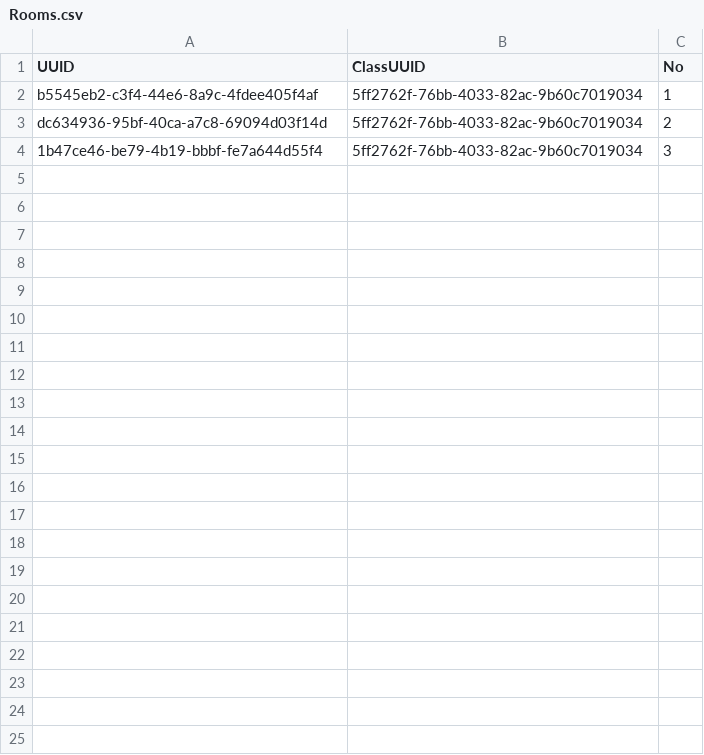
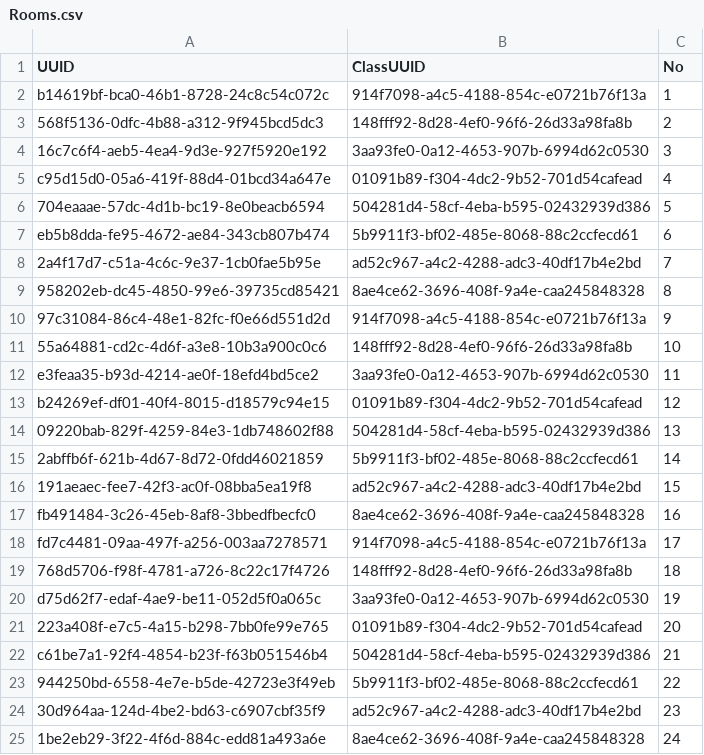
Before and after one commit to NinhGiang/SE1401-PRN292, a CSV file: LAB1/Rooms.csv, drawn as a sheet.

```diff
--- a/LAB1/Rooms.csv
+++ b/LAB1/Rooms.csv
@@ -1,4 +1,25 @@
 UUID, ClassUUID, No
-b5545eb2-c3f4-44e6-8a9c-4fdee405f4af, 5ff2762f-76bb-4033-82ac-9b60c7019034, 1
-dc634936-95bf-40ca-a7c8-69094d03f14d, 5ff2762f-76bb-4033-82ac-9b60c7019034, 2
-1b47ce46-be79-4b19-bbbf-fe7a644d55f4, 5ff2762f-76bb-4033-82ac-9b60c7019034, 3
+b14619bf-bca0-46b1-8728-24c8c54c072c, 914f7098-a4c5-4188-854c-e0721b76f13a, 1
+568f5136-0dfc-4b88-a312-9f945bcd5dc3, 148fff92-8d28-4ef0-96f6-26d33a98fa8b, 2
+16c7c6f4-aeb5-4ea4-9d3e-927f5920e192, 3aa93fe0-0a12-4653-907b-6994d62c0530, 3
+c95d15d0-05a6-419f-88d4-01bcd34a647e, 01091b89-f304-4dc2-9b52-701d54cafead, 4
+704eaaae-57dc-4d1b-bc19-8e0beacb6594, 504281d4-58cf-4eba-b595-02432939d386, 5
+eb5b8dda-fe95-4672-ae84-343cb807b474, 5b9911f3-bf02-485e-8068-88c2ccfecd61, 6
+2a4f17d7-c51a-4c6c-9e37-1cb0fae5b95e, ad52c967-a4c2-4288-adc3-40df17b4e2bd, 7
+958202eb-dc45-4850-99e6-39735cd85421, 8ae4ce62-3696-408f-9a4e-caa245848328, 8
+97c31084-86c4-48e1-82fc-f0e66d551d2d, 914f7098-a4c5-4188-854c-e0721b76f13a, 9
+55a64881-cd2c-4d6f-a3e8-10b3a900c0c6, 148fff92-8d28-4ef0-96f6-26d33a98fa8b, 10
+e3feaa35-b93d-4214-ae0f-18efd4bd5ce2, 3aa93fe0-0a12-4653-907b-6994d62c0530, 11
+b24269ef-df01-40f4-8015-d18579c94e15, 01091b89-f304-4dc2-9b52-701d54cafead, 12
+09220bab-829f-4259-84e3-1db748602f88, 504281d4-58cf-4eba-b595-02432939d386, 13
+2abffb6f-621b-4d67-8d72-0fdd46021859, 5b9911f3-bf02-485e-8068-88c2ccfecd61, 14
+191aeaec-fee7-42f3-ac0f-08bba5ea19f8, ad52c967-a4c2-4288-adc3-40df17b4e2bd, 15
+fb491484-3c26-45eb-8af8-3bbedfbecfc0, 8ae4ce62-3696-408f-9a4e-caa245848328, 16
+fd7c4481-09aa-497f-a256-003aa7278571, 914f7098-a4c5-4188-854c-e0721b76f13a, 17
+768d5706-f98f-4781-a726-8c22c17f4726, 148fff92-8d28-4ef0-96f6-26d33a98fa8b, 18
+d75d62f7-edaf-4ae9-be11-052d5f0a065c, 3aa93fe0-0a12-4653-907b-6994d62c0530, 19
+223a408f-e7c5-4a15-b298-7bb0fe99e765, 01091b89-f304-4dc2-9b52-701d54cafead, 20
+c61be7a1-92f4-4854-b23f-f63b051546b4, 504281d4-58cf-4eba-b595-02432939d386, 21
+944250bd-6558-4e7e-b5de-42723e3f49eb, 5b9911f3-bf02-485e-8068-88c2ccfecd61, 22
+30d964aa-124d-4be2-bd63-c6907cbf35f9, ad52c967-a4c2-4288-adc3-40df17b4e2bd, 23
+1be2eb29-3f22-4f6d-884c-edd81a493a6e, 8ae4ce62-3696-408f-9a4e-caa245848328, 24
```
Also changed, not shown: LAB1/Classes.csv, 7 other files.
